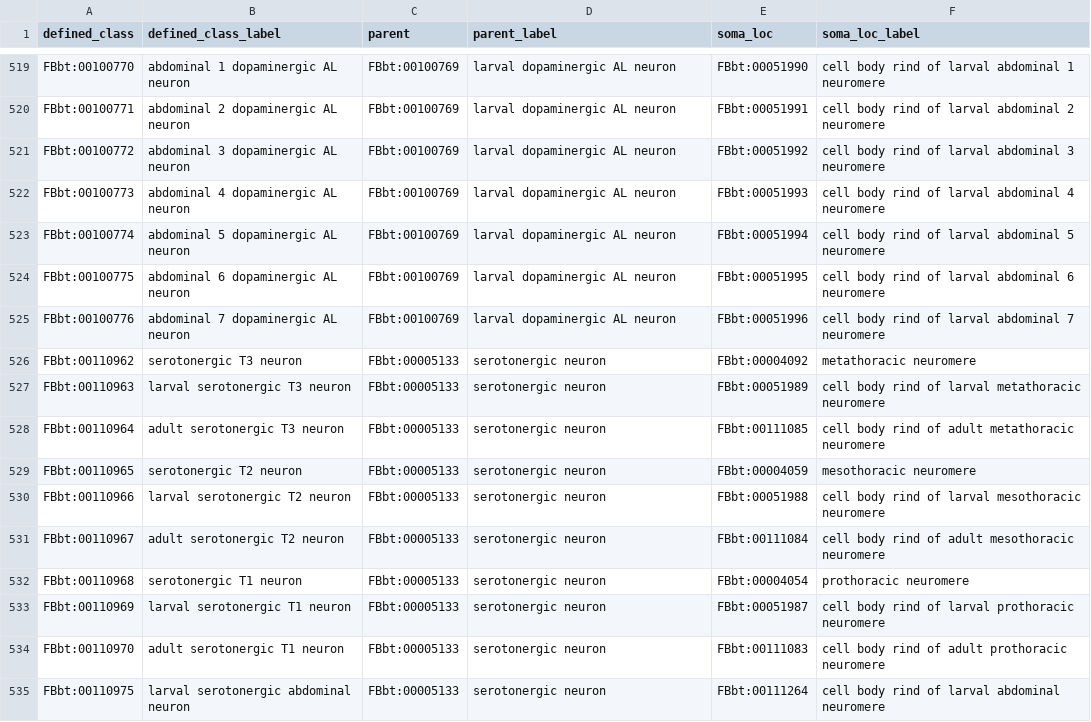
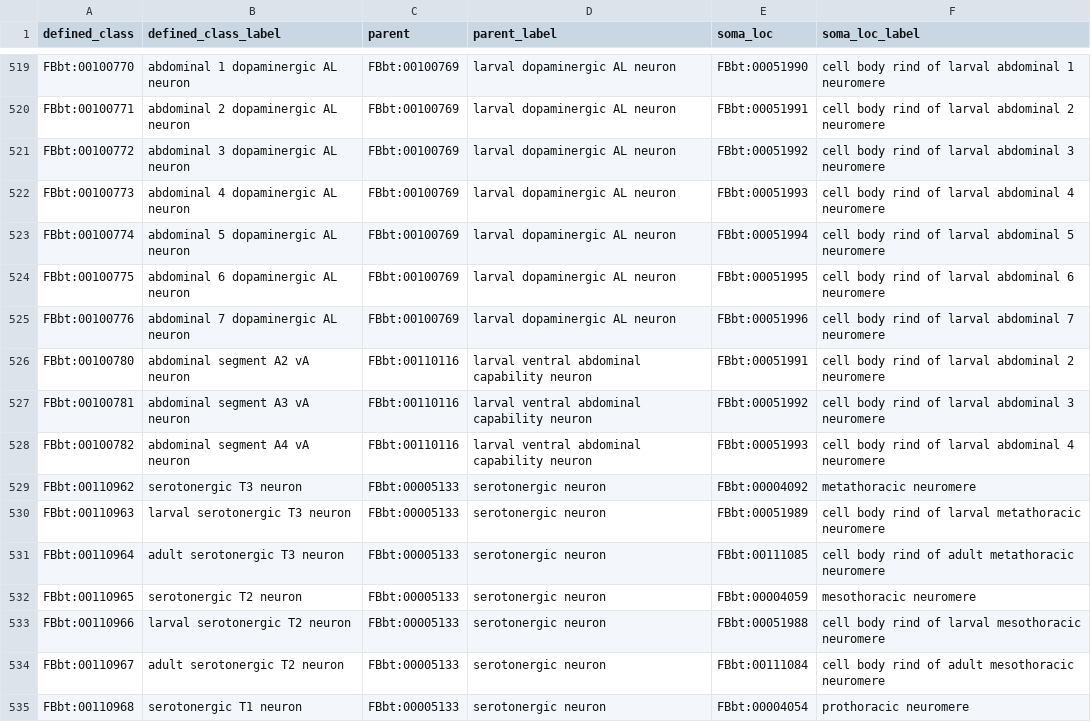
Before and after one commit to FlyBase/drosophila-anatomy-developmental-ontology, a TSV file: src/patterns/data/logical-only/neuronBySomaLocation.tsv, drawn as a sheet; only a part is shown, gaps mark what is left out; the shorter side is filled out with more unchanged rows.

Commit message:
move subclasses to pattern

```diff
--- a/src/patterns/data/logical-only/neuronBySomaLocation.tsv
+++ b/src/patterns/data/logical-only/neuronBySomaLocation.tsv
@@ -525,2 +525,5 @@ FBbt:00100775	abdominal 6 dopaminergic AL neuron	FBbt:00100769	larval dopaminerg
 FBbt:00100776	abdominal 7 dopaminergic AL neuron	FBbt:00100769	larval dopaminergic AL neuron	FBbt:00051996	cell body rind of larval abdominal 7 neuromere
+FBbt:00100780	abdominal segment A2 vA neuron	FBbt:00110116	larval ventral abdominal capability neuron	FBbt:00051991	cell body rind of larval abdominal 2 neuromere
+FBbt:00100781	abdominal segment A3 vA neuron	FBbt:00110116	larval ventral abdominal capability neuron	FBbt:00051992	cell body rind of larval abdominal 3 neuromere
+FBbt:00100782	abdominal segment A4 vA neuron	FBbt:00110116	larval ventral abdominal capability neuron	FBbt:00051993	cell body rind of larval abdominal 4 neuromere
 FBbt:00110962	serotonergic T3 neuron	FBbt:00005133	serotonergic neuron	FBbt:00004092	metathoracic neuromere
```
Also changed, not shown: src/patterns/data/all-axioms/cellByLocation.tsv, 2 other files.
